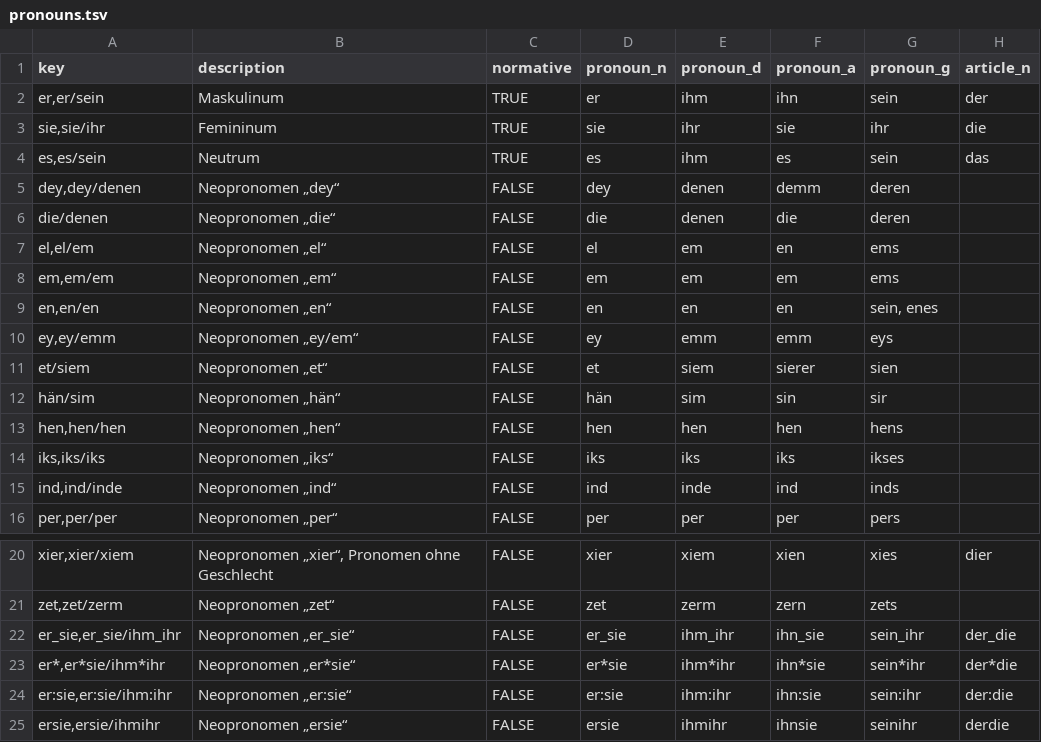
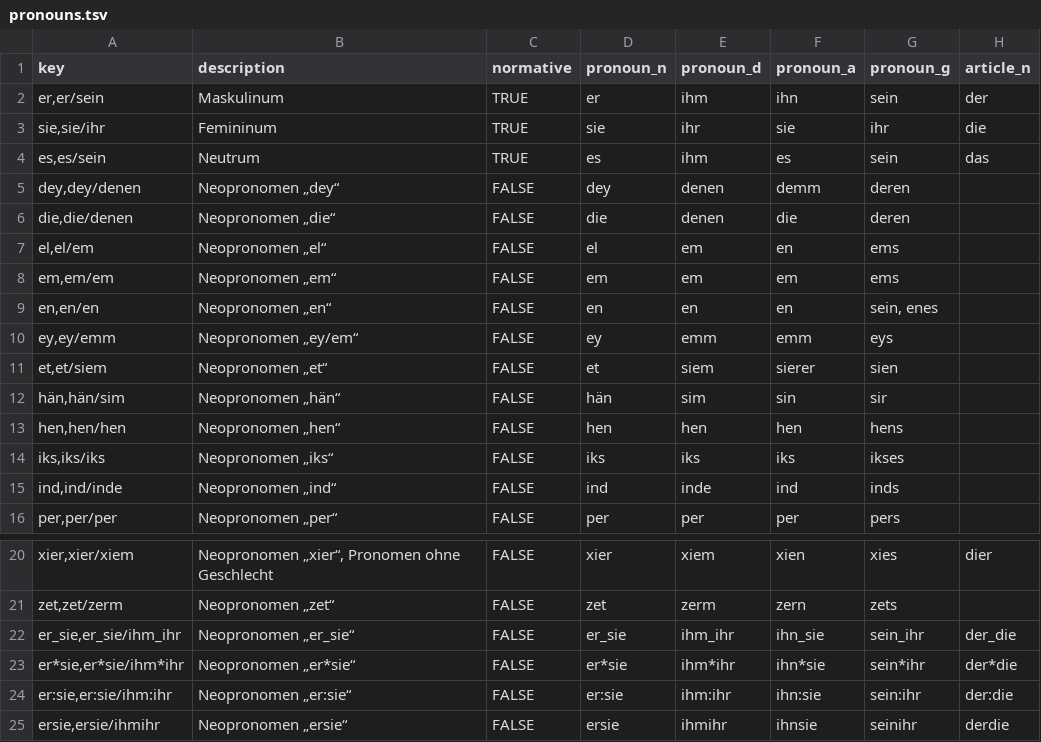
Before and after one commit to tutking24/pronounspage, a TSV file: locale/de/pronouns/pronouns.tsv, drawn as a sheet; only a part is shown, gaps mark what is left out; the diff names each change by its address in the sheet, - before the commit and + after, or states it on an @@ line.

Commit message:
[de] Update pronouns.tsv

```diff
--- a/locale/de/pronouns/pronouns.tsv
+++ b/locale/de/pronouns/pronouns.tsv
-A6 (key): die/denen
+A6 (key): die,die/denen
-A11 (key): et/siem
+A11 (key): et,et/siem
-A12 (key): hän/sim
+A12 (key): hän,hän/sim
-A23 (key): er*,er*sie/ihm*ihr
+A23 (key): er*sie,er*sie/ihm*ihr
```
